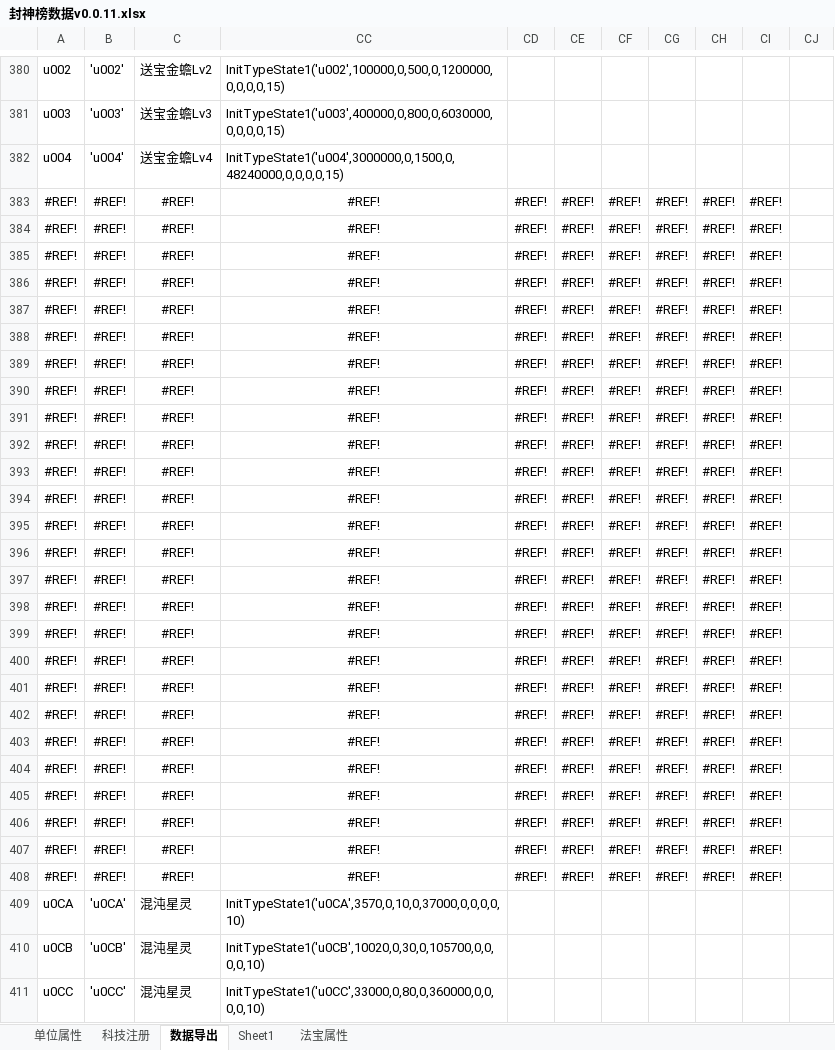
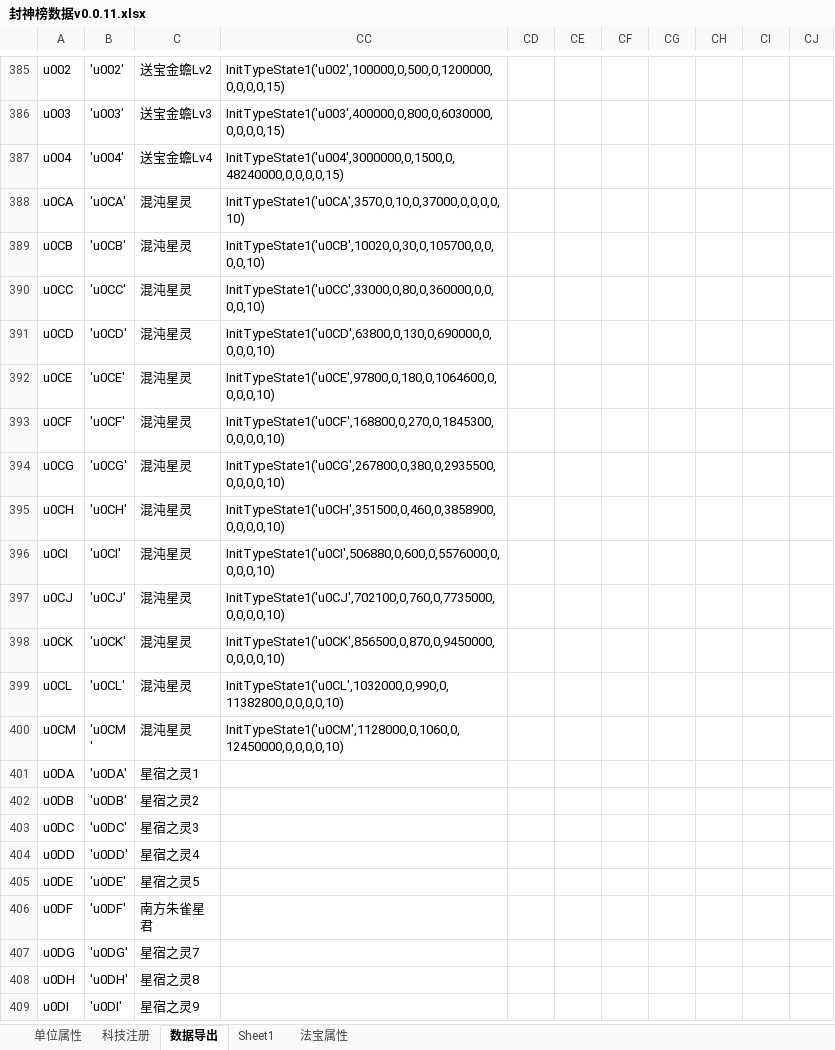
Before and after one commit to MageEgg/MageGame, an Excel workbook: 封神榜数据v0.0.11.xlsx, sheet 数据导出, drawn as a sheet; only a part is shown, gaps mark what is left out; the shorter side is filled out with more unchanged rows; values as stored, in another font and other column widths than the file's, no borders; removed rows and columns are numbered as before the commit, all else as after; the diff covers the shown part only; the diff names each change by its address in the sheet, - before the commit and + after, or states it on an @@ line.

```diff
--- a/封神榜数据v0.0.11.xlsx (sheet 数据导出)
+++ b/封神榜数据v0.0.11.xlsx (sheet 数据导出)
-row 383: #REF! | #REF! | #REF! | #REF! | #REF! | #REF! | #REF! | #REF! | #REF! | #REF!
-row 384: #REF! | #REF! | #REF! | #REF! | #REF! | #REF! | #REF! | #REF! | #REF! | #REF!
-row 385: #REF! | #REF! | #REF! | #REF! | #REF! | #REF! | #REF! | #REF! | #REF! | #REF!
-row 386: #REF! | #REF! | #REF! | #REF! | #REF! | #REF! | #REF! | #REF! | #REF! | #REF!
-row 387: #REF! | #REF! | #REF! | #REF! | #REF! | #REF! | #REF! | #REF! | #REF! | #REF!
-row 388: #REF! | #REF! | #REF! | #REF! | #REF! | #REF! | #REF! | #REF! | #REF! | #REF!
-row 389: #REF! | #REF! | #REF! | #REF! | #REF! | #REF! | #REF! | #REF! | #REF! | #REF!
-row 390: #REF! | #REF! | #REF! | #REF! | #REF! | #REF! | #REF! | #REF! | #REF! | #REF!
-row 391: #REF! | #REF! | #REF! | #REF! | #REF! | #REF! | #REF! | #REF! | #REF! | #REF!
-row 392: #REF! | #REF! | #REF! | #REF! | #REF! | #REF! | #REF! | #REF! | #REF! | #REF!
-row 393: #REF! | #REF! | #REF! | #REF! | #REF! | #REF! | #REF! | #REF! | #REF! | #REF!
-row 394: #REF! | #REF! | #REF! | #REF! | #REF! | #REF! | #REF! | #REF! | #REF! | #REF!
-row 395: #REF! | #REF! | #REF! | #REF! | #REF! | #REF! | #REF! | #REF! | #REF! | #REF!
-row 396: #REF! | #REF! | #REF! | #REF! | #REF! | #REF! | #REF! | #REF! | #REF! | #REF!
-row 397: #REF! | #REF! | #REF! | #REF! | #REF! | #REF! | #REF! | #REF! | #REF! | #REF!
-row 398: #REF! | #REF! | #REF! | #REF! | #REF! | #REF! | #REF! | #REF! | #REF! | #REF!
-row 399: #REF! | #REF! | #REF! | #REF! | #REF! | #REF! | #REF! | #REF! | #REF! | #REF!
-row 400: #REF! | #REF! | #REF! | #REF! | #REF! | #REF! | #REF! | #REF! | #REF! | #REF!
-row 401: #REF! | #REF! | #REF! | #REF! | #REF! | #REF! | #REF! | #REF! | #REF! | #REF!
-row 402: #REF! | #REF! | #REF! | #REF! | #REF! | #REF! | #REF! | #REF! | #REF! | #REF!
-row 403: #REF! | #REF! | #REF! | #REF! | #REF! | #REF! | #REF! | #REF! | #REF! | #REF!
-row 404: #REF! | #REF! | #REF! | #REF! | #REF! | #REF! | #REF! | #REF! | #REF! | #REF!
-row 405: #REF! | #REF! | #REF! | #REF! | #REF! | #REF! | #REF! | #REF! | #REF! | #REF!
-row 406: #REF! | #REF! | #REF! | #REF! | #REF! | #REF! | #REF! | #REF! | #REF! | #REF!
-row 407: #REF! | #REF! | #REF! | #REF! | #REF! | #REF! | #REF! | #REF! | #REF! | #REF!
-row 408: #REF! | #REF! | #REF! | #REF! | #REF! | #REF! | #REF! | #REF! | #REF! | #REF!
```
Also changed, not shown: 9 added rows, 4 removed rows and 20 moved rows elsewhere in this sheet, formulas that keep their value, hidden cells, 1 other file.
